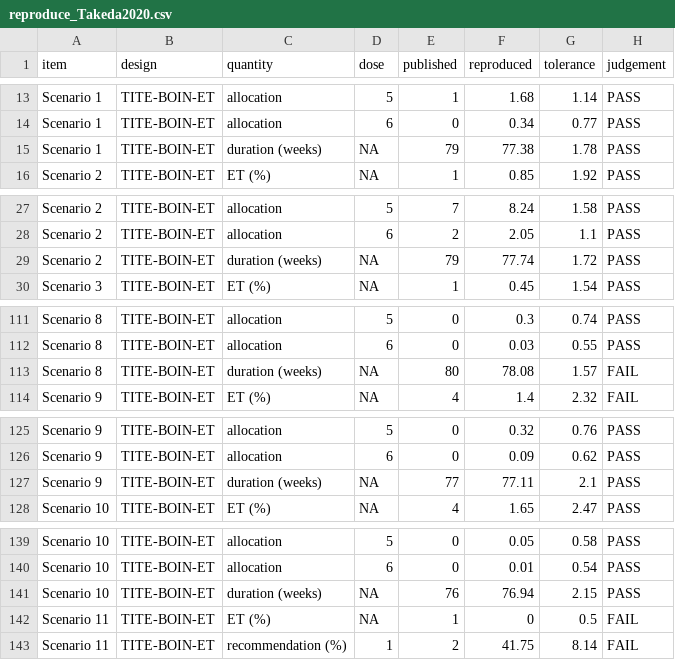
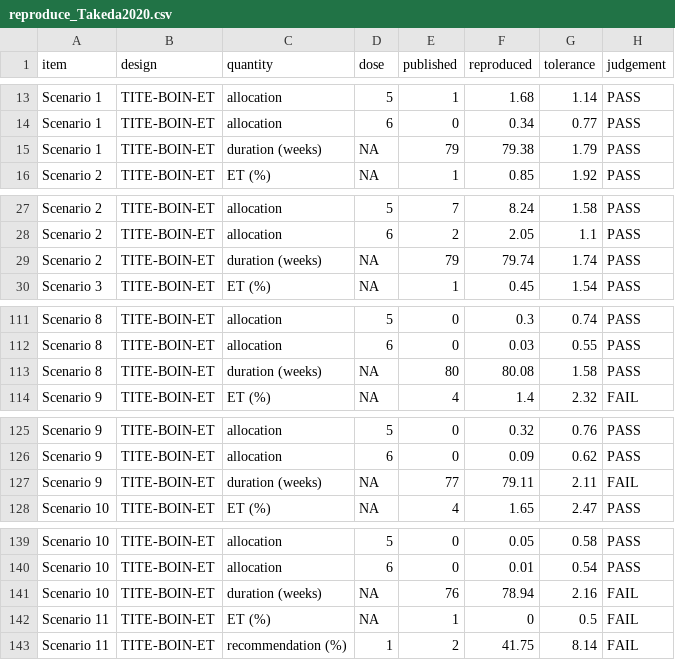
Before and after one commit to gosukehommaEX/simFastBOIN, a CSV file: inst/reproduce/results/reproduce_Takeda2020.csv, drawn as a sheet; only a part is shown, gaps mark what is left out; the diff covers the shown part only.

Commit message:
Add the interval before the first patient to the durations in the Takeda et al. (2020) reproduction

```diff
--- a/inst/reproduce/results/reproduce_Takeda2020.csv
+++ b/inst/reproduce/results/reproduce_Takeda2020.csv
@@ -14,3 +14,3 @@
 "Scenario 1","TITE-BOIN-ET","allocation",6,0,0.34,0.77,"PASS"
-"Scenario 1","TITE-BOIN-ET","duration (weeks)",NA,79,77.38,1.78,"PASS"
+"Scenario 1","TITE-BOIN-ET","duration (weeks)",NA,79,79.38,1.79,"PASS"
 "Scenario 2","TITE-BOIN-ET","ET (%)",NA,1,0.85,1.92,"PASS"
@@ -28,3 +28,3 @@
 "Scenario 2","TITE-BOIN-ET","allocation",6,2,2.05,1.1,"PASS"
-"Scenario 2","TITE-BOIN-ET","duration (weeks)",NA,79,77.74,1.72,"PASS"
+"Scenario 2","TITE-BOIN-ET","duration (weeks)",NA,79,79.74,1.74,"PASS"
 "Scenario 3","TITE-BOIN-ET","ET (%)",NA,1,0.45,1.54,"PASS"
@@ -112,3 +112,3 @@
 "Scenario 8","TITE-BOIN-ET","allocation",6,0,0.03,0.55,"PASS"
-"Scenario 8","TITE-BOIN-ET","duration (weeks)",NA,80,78.08,1.57,"FAIL"
+"Scenario 8","TITE-BOIN-ET","duration (weeks)",NA,80,80.08,1.58,"PASS"
 "Scenario 9","TITE-BOIN-ET","ET (%)",NA,4,1.4,2.32,"FAIL"
@@ -126,3 +126,3 @@
 "Scenario 9","TITE-BOIN-ET","allocation",6,0,0.09,0.62,"PASS"
-"Scenario 9","TITE-BOIN-ET","duration (weeks)",NA,77,77.11,2.1,"PASS"
+"Scenario 9","TITE-BOIN-ET","duration (weeks)",NA,77,79.11,2.11,"FAIL"
 "Scenario 10","TITE-BOIN-ET","ET (%)",NA,4,1.65,2.47,"PASS"
@@ -140,3 +140,3 @@
 "Scenario 10","TITE-BOIN-ET","allocation",6,0,0.01,0.54,"PASS"
-"Scenario 10","TITE-BOIN-ET","duration (weeks)",NA,76,76.94,2.15,"PASS"
+"Scenario 10","TITE-BOIN-ET","duration (weeks)",NA,76,78.94,2.16,"FAIL"
 "Scenario 11","TITE-BOIN-ET","ET (%)",NA,1,0,0.5,"FAIL"
```
Also changed, not shown: 14 edited cells elsewhere in this file, 1 other file.
